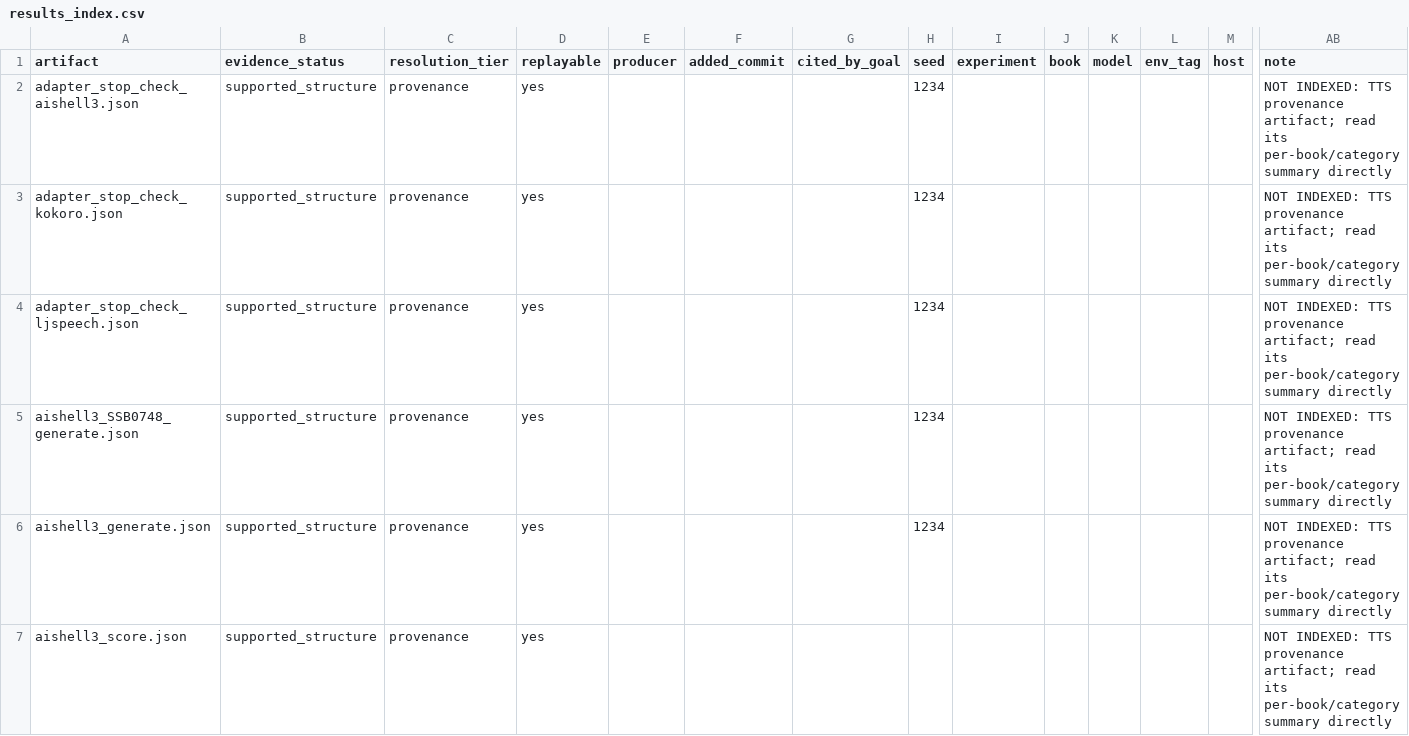
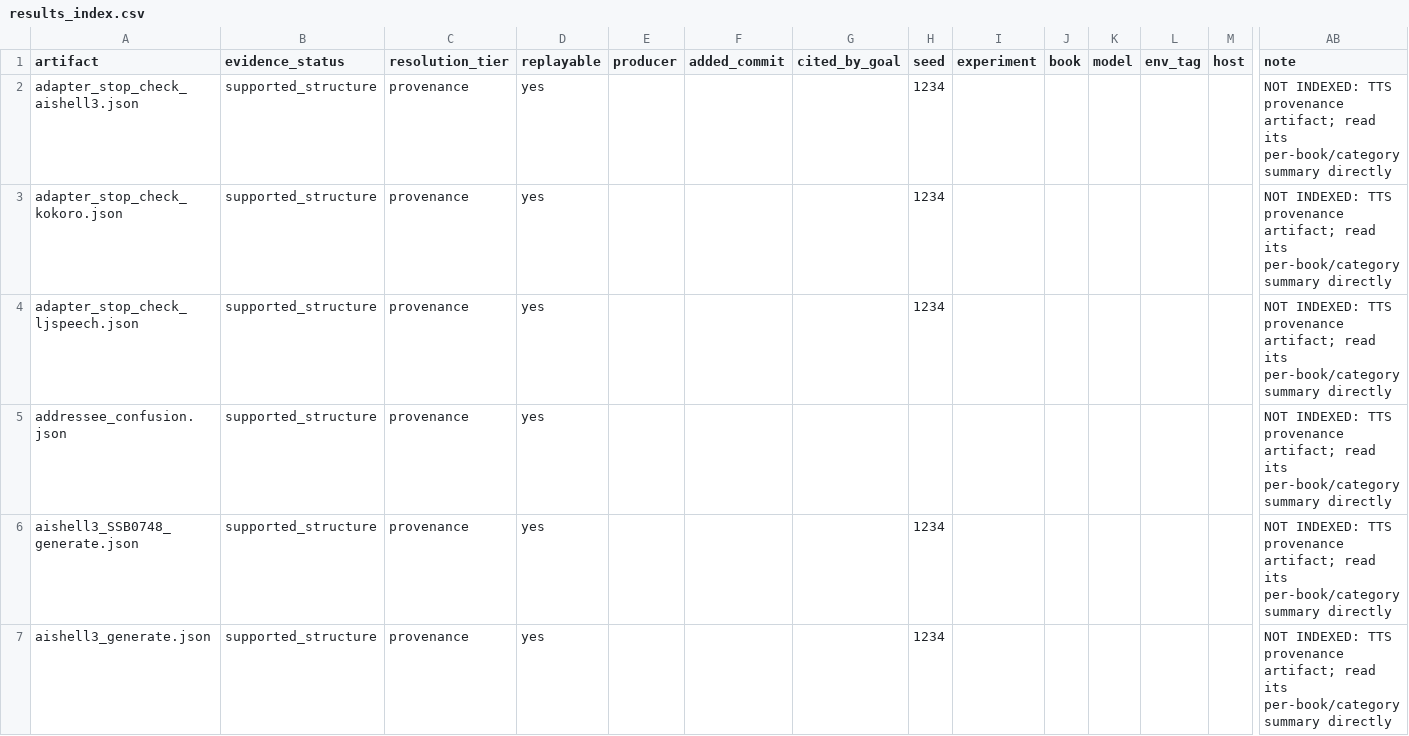
Before and after one commit to on22s/alexandria-audiobook2, a CSV file: results_index.csv, drawn as a sheet; only a part is shown, gaps mark what is left out; the shorter side is filled out with more unchanged rows; rows hold the shown columns only; the diff names each change by its address in the sheet, - before the commit and + after, or states it on an @@ line.

```diff
--- a/results_index.csv
+++ b/results_index.csv
+row 5: addressee_confusion.json | supported_structure | provenance | yes |  |  |  |  |  |  |  |  |  | NOT INDEXED: TTS provenance artifact; read its per-book/category summary directly
```
Also changed, not shown: 3 other files.
